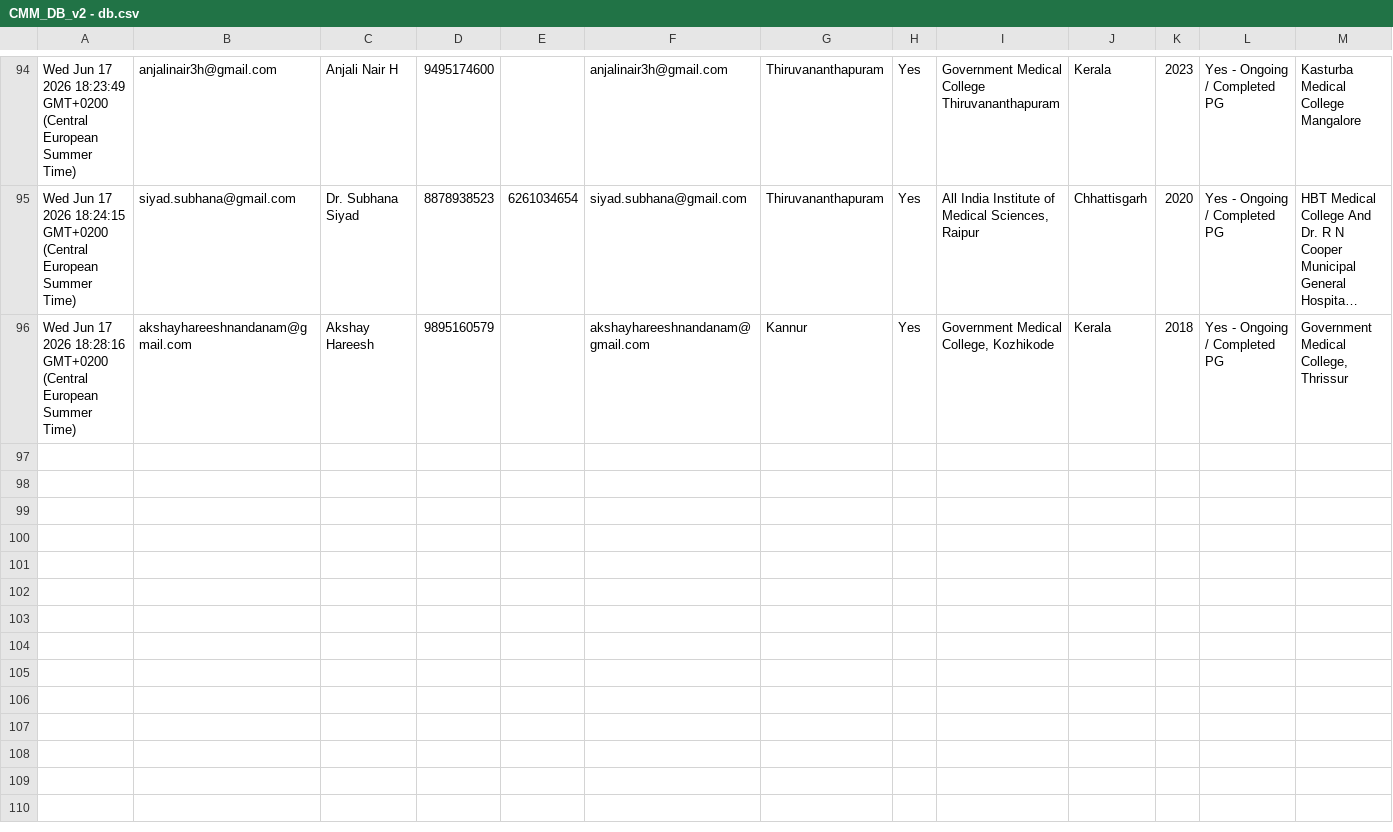
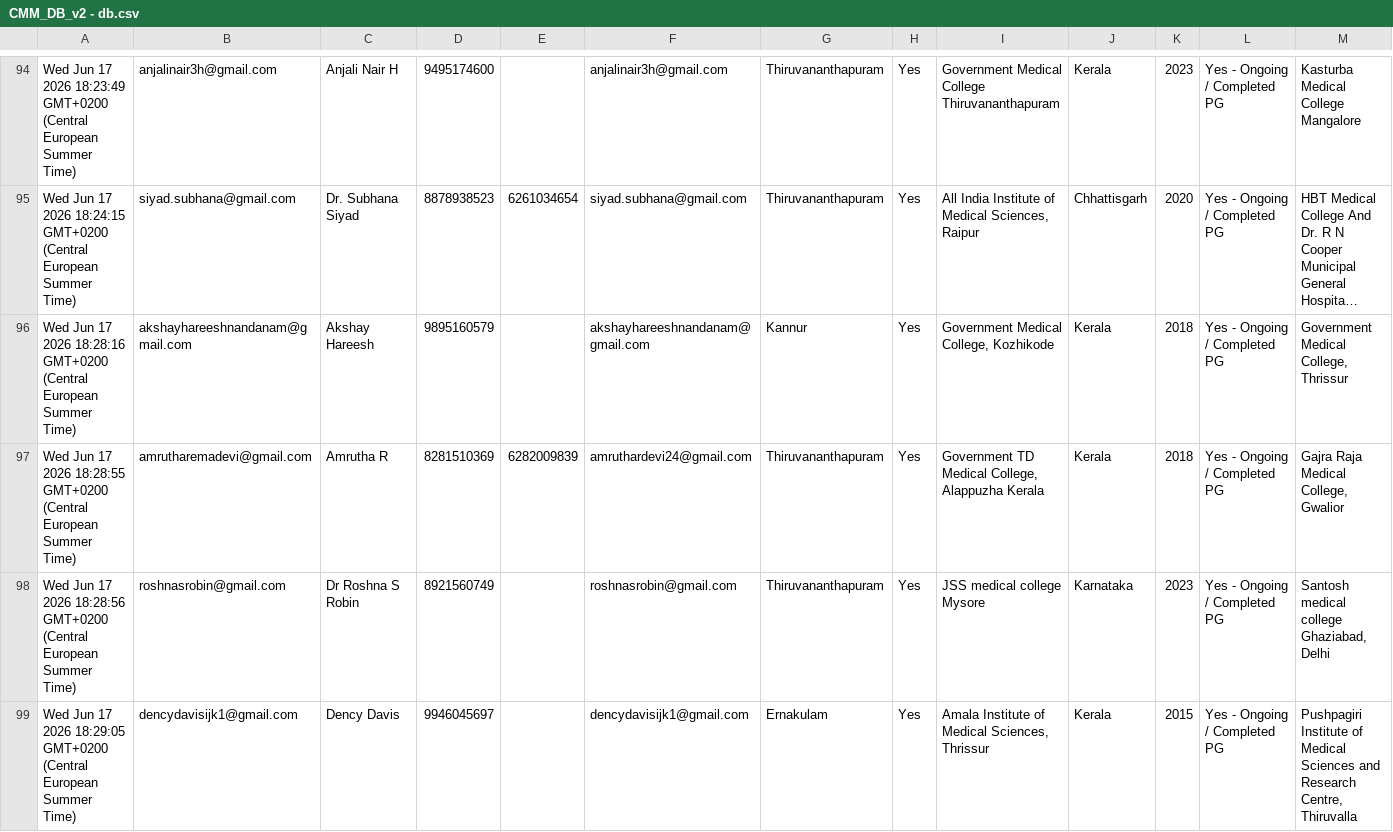
Before and after one commit to SharanStudio/cmmdb, a CSV file: CMM_DB_v2 - db.csv, drawn as a sheet; only a part is shown, gaps mark what is left out; long unchanged cells end in …; rows hold the shown columns only; the diff covers the shown part only; the diff names each change by its address in the sheet, - before the commit and + after, or states it on an @@ line.

Commit message:
Auto-update DB: 6/17/2026, 6:33:27 PM

```diff
--- a/CMM_DB_v2 - db.csv
+++ b/CMM_DB_v2 - db.csv
+row 97: Wed Jun 17 2026 18:28:55 GMT+0200 (Central European Summer Time) | amrutharemadevi@gmail.com | Amrutha R | 8281510369 | 6282009839 | amruthardevi24@gmail.com | Thiruvananthapuram | Yes | Government TD Medical College, Alappuzha Kerala | Kerala | 2018 | Yes - Ongoing / Completed PG | Gajra Raja Medical College, Gwalior
+row 98: Wed Jun 17 2026 18:28:56 GMT+0200 (Central European Summer Time) | roshnasrobin@gmail.com | Dr Roshna S Robin | 8921560749 |  | roshnasrobin@gmail.com | Thiruvananthapuram | Yes | JSS medical college Mysore | Karnataka | 2023 | Yes - Ongoing / Completed PG | Santosh medical college Ghaziabad, Delhi
+row 99: Wed Jun 17 2026 18:29:05 GMT+0200 (Central European Summer Time) | dencydavisijk1@gmail.com | Dency Davis | 9946045697 |  | dencydavisijk1@gmail.com | Ernakulam | Yes | Amala Institute of Medical Sciences, Thrissur | Kerala | 2015 | Yes - Ongoing / Completed PG | Pushpagiri Institute of Medical Sciences and Research Centre, Thiruvalla
```
Also changed, not shown: 3 added rows elsewhere in this file.
